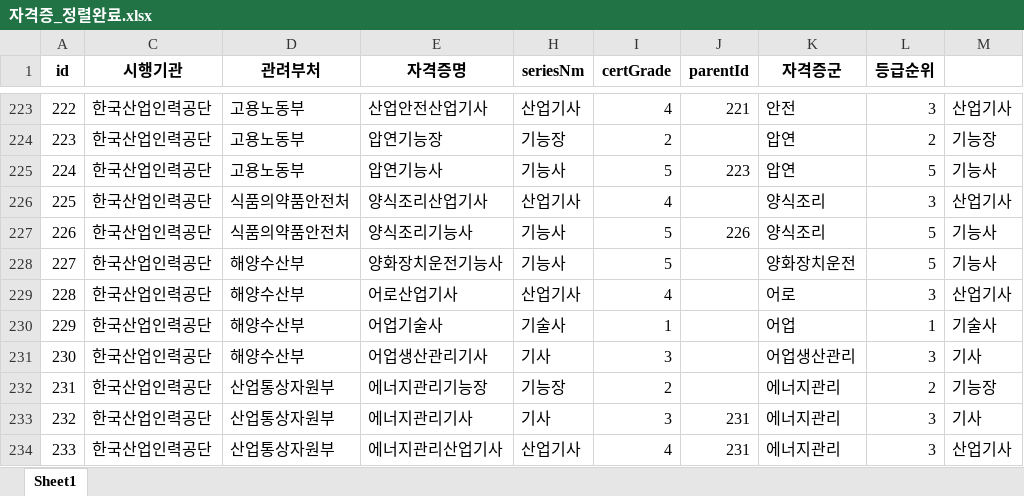
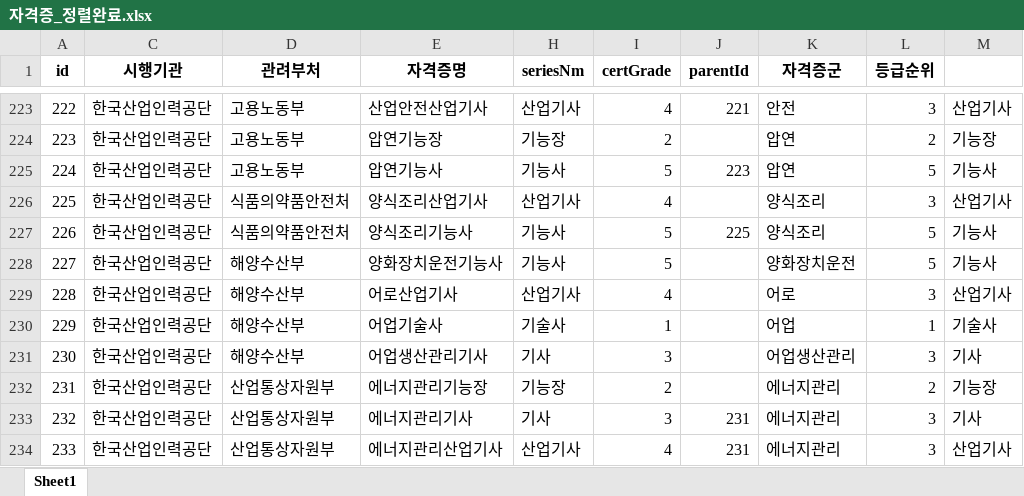
Before and after one commit to yunzivv/project_crawling_25_05, an Excel workbook: 자격증_정렬완료.xlsx, sheet Sheet1, drawn as a sheet; only a part is shown, gaps mark what is left out; values as stored, in another font and other column widths than the file's, no borders; the diff covers the shown part only; the diff names each change by its address in the sheet, - before the commit and + after, or states it on an @@ line.

```diff
--- a/자격증_정렬완료.xlsx (sheet Sheet1)
+++ b/자격증_정렬완료.xlsx (sheet Sheet1)
-J227 (parentId): 226
+J227 (parentId): 225
```
Also changed, not shown: 32 edited cells elsewhere in this sheet, 큐넷 직무 분류.xlsx, 2 other files.
